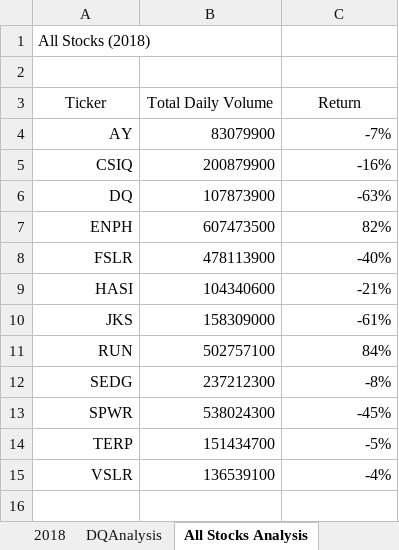
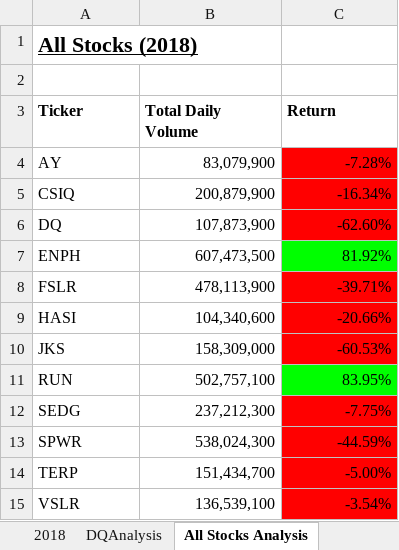
Before and after one commit to yempi/Stock-Analysis, an Excel workbook: green_stocks.xlsm, sheet All Stocks Analysis, drawn as a sheet; values as stored, in another font and other column widths than the file's, no borders; charts and pictures not drawn; the diff names each change by its address in the sheet, - before the commit and + after, or states it on an @@ line.

Commit message:
Add files via upload

```diff
--- a/green_stocks.xlsm (sheet All Stocks Analysis)
+++ b/green_stocks.xlsm (sheet All Stocks Analysis)
@@ A1 bold: off → on, underline: off → on, text size: larger @@
@@ A3:C3 bold: off → on, alignment: center → left @@
-A4:A15 alignment: right
+A4:A15 alignment: left
-B4 (Total Daily Volume): 83079900
+B4 (Total Daily Volume): 83,079,900
-C4 (Return): -7%
+C4 (Return): -7.28%
-C4:C6 fill: none
+C4:C6 fill: #FF0000
-B5 (Total Daily Volume): 200879900
+B5 (Total Daily Volume): 200,879,900
-C5 (Return): -16%
+C5 (Return): -16.34%
-B6 (Total Daily Volume): 107873900
+B6 (Total Daily Volume): 107,873,900
-C6 (Return): -63%
+C6 (Return): -62.60%
-B7 (Total Daily Volume): 607473500
+B7 (Total Daily Volume): 607,473,500
-C7 (Return): 82%
+C7 (Return): 81.92%
-C7 fill: none
+C7 fill: #00FF00
-B8 (Total Daily Volume): 478113900
+B8 (Total Daily Volume): 478,113,900
-C8 (Return): -40%
+C8 (Return): -39.71%
-C8:C10 fill: none
+C8:C10 fill: #FF0000
-B9 (Total Daily Volume): 104340600
+B9 (Total Daily Volume): 104,340,600
-C9 (Return): -21%
+C9 (Return): -20.66%
-B10 (Total Daily Volume): 158309000
+B10 (Total Daily Volume): 158,309,000
-C10 (Return): -61%
+C10 (Return): -60.53%
-B11 (Total Daily Volume): 502757100
+B11 (Total Daily Volume): 502,757,100
-C11 (Return): 84%
+C11 (Return): 83.95%
-C11 fill: none
+C11 fill: #00FF00
-B12 (Total Daily Volume): 237212300
+B12 (Total Daily Volume): 237,212,300
-C12 (Return): -8%
+C12 (Return): -7.75%
-C12:C15 fill: none
+C12:C15 fill: #FF0000
-B13 (Total Daily Volume): 538024300
+B13 (Total Daily Volume): 538,024,300
-C13 (Return): -45%
+C13 (Return): -44.59%
-B14 (Total Daily Volume): 151434700
+B14 (Total Daily Volume): 151,434,700
-C14 (Return): -5%
+C14 (Return): -5.00%
-B15 (Total Daily Volume): 136539100
+B15 (Total Daily Volume): 136,539,100
-C15 (Return): -4%
+C15 (Return): -3.54%
```
Also changed, not shown: sheet DQAnalysis, charts or pictures.
